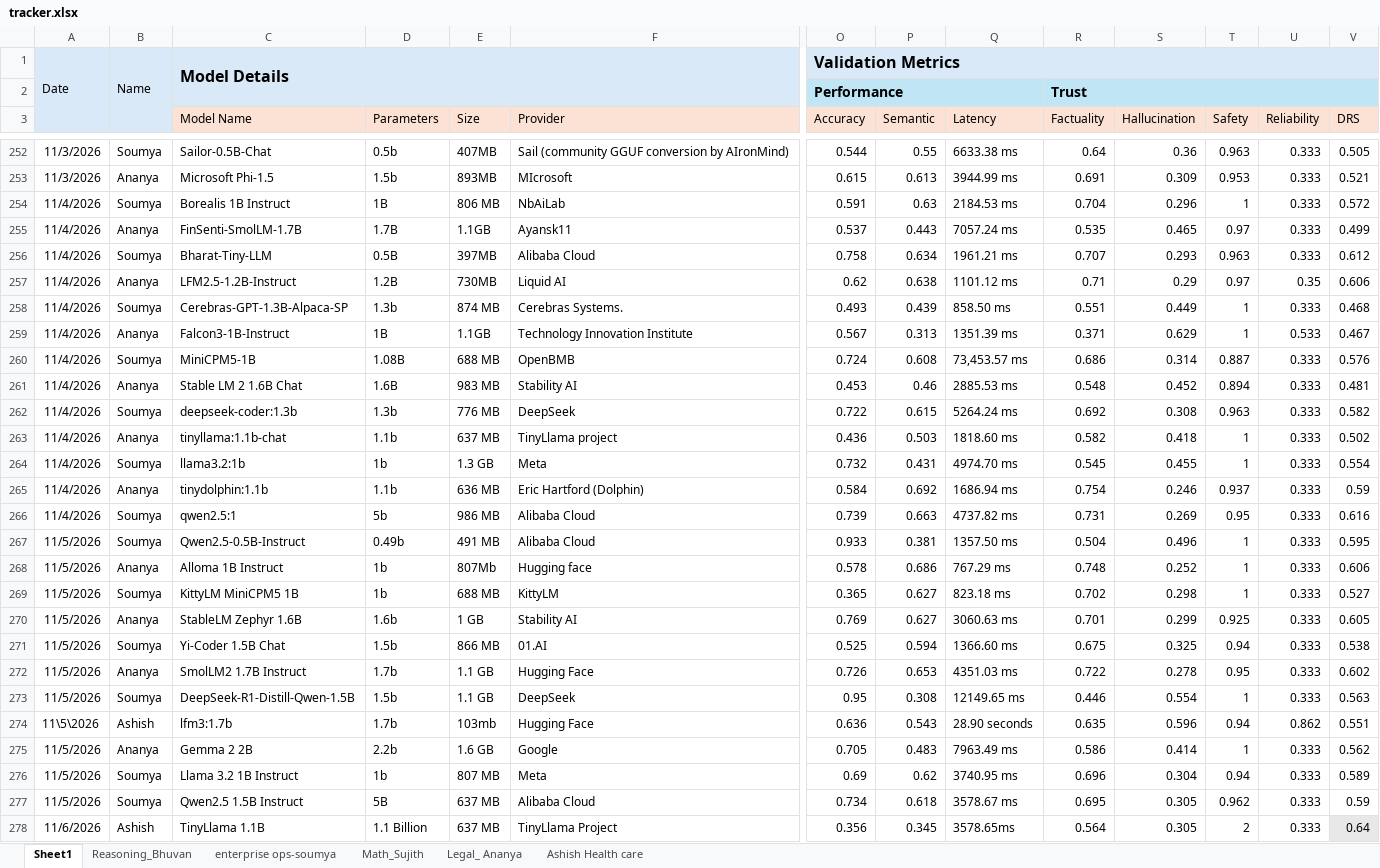
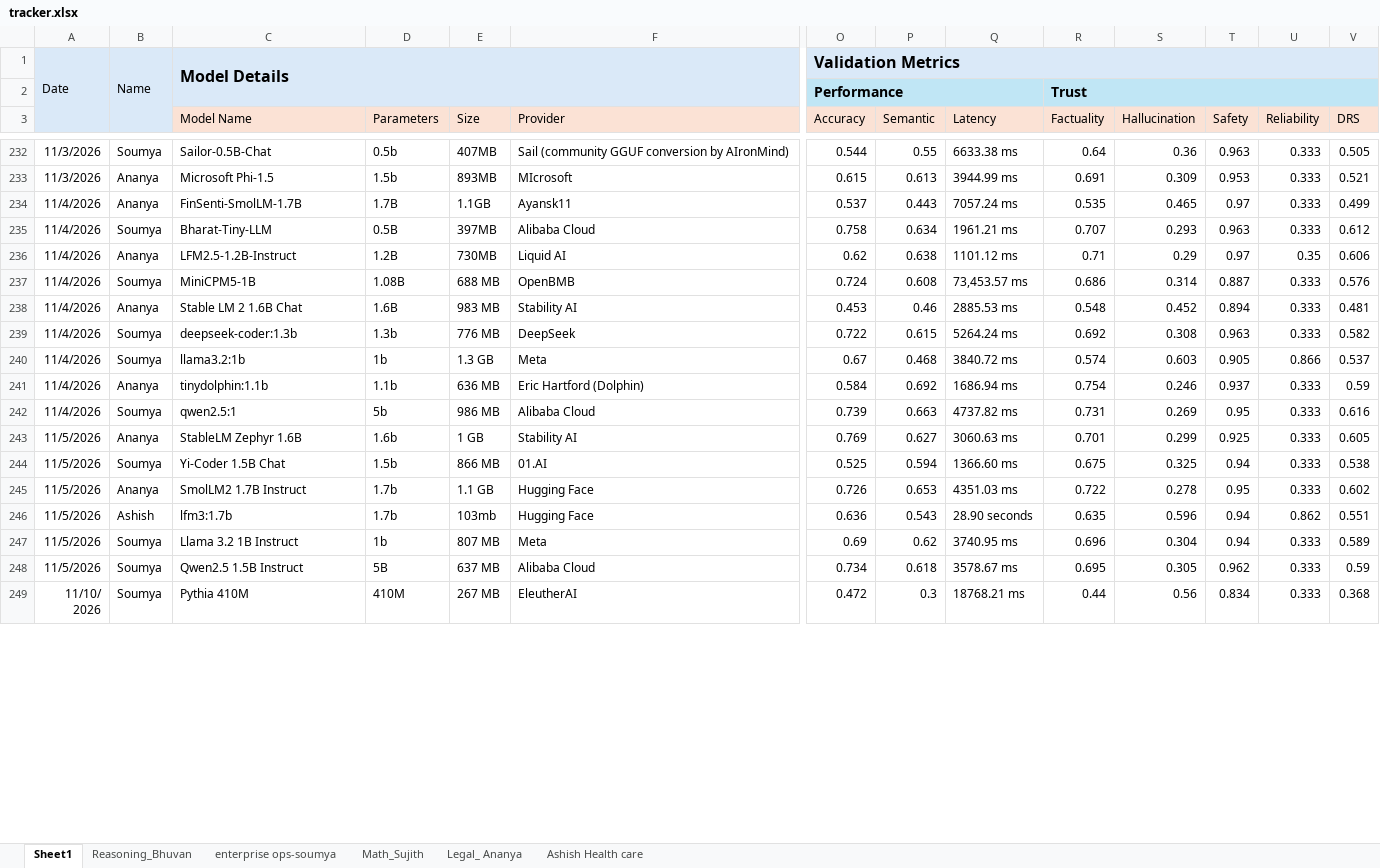
Before and after one commit to TheFoundrys/openvals-website, an Excel workbook: scratch/tracker.xlsx, sheet Sheet1, drawn as a sheet; only a part is shown, gaps mark what is left out; the shorter side is filled out with more unchanged rows; values as stored, in another font and other column widths than the file's, no borders; removed rows and columns are numbered as before the commit, all else as after; rows hold the shown columns only; the diff covers the shown part only; the diff names each change by its address in the sheet, - before the commit and + after, or states it on an @@ line.

```diff
--- a/scratch/tracker.xlsx (sheet Sheet1)
+++ b/scratch/tracker.xlsx (sheet Sheet1)
-row 254: 11/4/2026 | Soumya | Borealis 1B Instruct | 1B | 806 MB | NbAiLab | 0.591 | 0.63 | 2184.53 ms | 0.704 | 0.296 | 1 | 0.333 | 0.572
-row 258: 11/4/2026 | Soumya | Cerebras-GPT-1.3B-Alpaca-SP | 1.3b | 874 MB | Cerebras Systems. | 0.493 | 0.439 | 858.50 ms | 0.551 | 0.449 | 1 | 0.333 | 0.468
-row 259: 11/4/2026 | Ananya | Falcon3-1B-Instruct | 1B | 1.1GB | Technology Innovation Institute | 0.567 | 0.313 | 1351.39 ms | 0.371 | 0.629 | 1 | 0.533 | 0.467
-row 263: 11/4/2026 | Ananya | tinyllama:1.1b-chat | 1.1b | 637 MB | TinyLlama project | 0.436 | 0.503 | 1818.60 ms | 0.582 | 0.418 | 1 | 0.333 | 0.502
-O240 (Accuracy): 0.732
+O240 (Accuracy): 0.67
-P240 (Semantic): 0.431
+P240 (Semantic): 0.468
-Q240 (Latency): 4974.70 ms
+Q240 (Latency): 3840.72 ms
-R240 (Factuality): 0.545
+R240 (Factuality): 0.574
-S240 (Hallucination): 0.455
+S240 (Hallucination): 0.603
-T240 (Safety): 1
+T240 (Safety): 0.905
-U240 (Reliability): 0.333
+U240 (Reliability): 0.866
-V240 (DRS): 0.554
+V240 (DRS): 0.537
-row 267: 11/5/2026 | Soumya | Qwen2.5-0.5B-Instruct | 0.49b | 491 MB | Alibaba Cloud | 0.933 | 0.381 | 1357.50 ms | 0.504 | 0.496 | 1 | 0.333 | 0.595
-row 268: 11/5/2026 | Ananya | Alloma 1B Instruct | 1b | 807Mb | Hugging face | 0.578 | 0.686 | 767.29 ms | 0.748 | 0.252 | 1 | 0.333 | 0.606
-row 269: 11/5/2026 | Soumya | KittyLM MiniCPM5 1B | 1b | 688 MB | KittyLM | 0.365 | 0.627 | 823.18 ms | 0.702 | 0.298 | 1 | 0.333 | 0.527
-row 273: 11/5/2026 | Soumya | DeepSeek-R1-Distill-Qwen-1.5B | 1.5b | 1.1 GB | DeepSeek | 0.95 | 0.308 | 12149.65 ms | 0.446 | 0.554 | 1 | 0.333 | 0.563
-A246: 11\5\2026
+A246: 11/5/2026
-row 275: 11/5/2026 | Ananya | Gemma 2 2B | 2.2b | 1.6 GB | Google | 0.705 | 0.483 | 7963.49 ms | 0.586 | 0.414 | 1 | 0.333 | 0.562
-row 278: 11/6/2026 | Ashish | TinyLlama 1.1B | 1.1 Billion | 637 MB | TinyLlama Project | 0.356 | 0.345 | 3578.65ms | 0.564 | 0.305 | 2 | 0.333 | 0.64
```
Also changed, not shown: 1 added row, 53 removed rows, 85 edited cells and cell formats elsewhere in this sheet, 2 other files.
